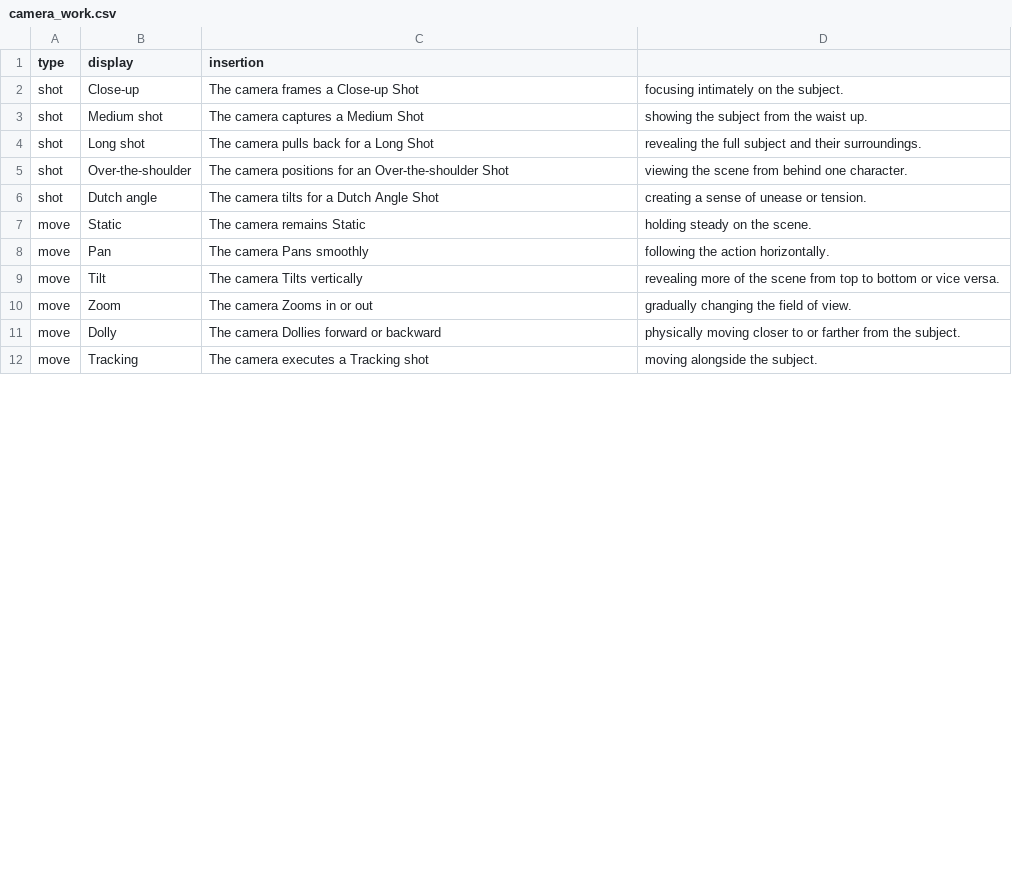
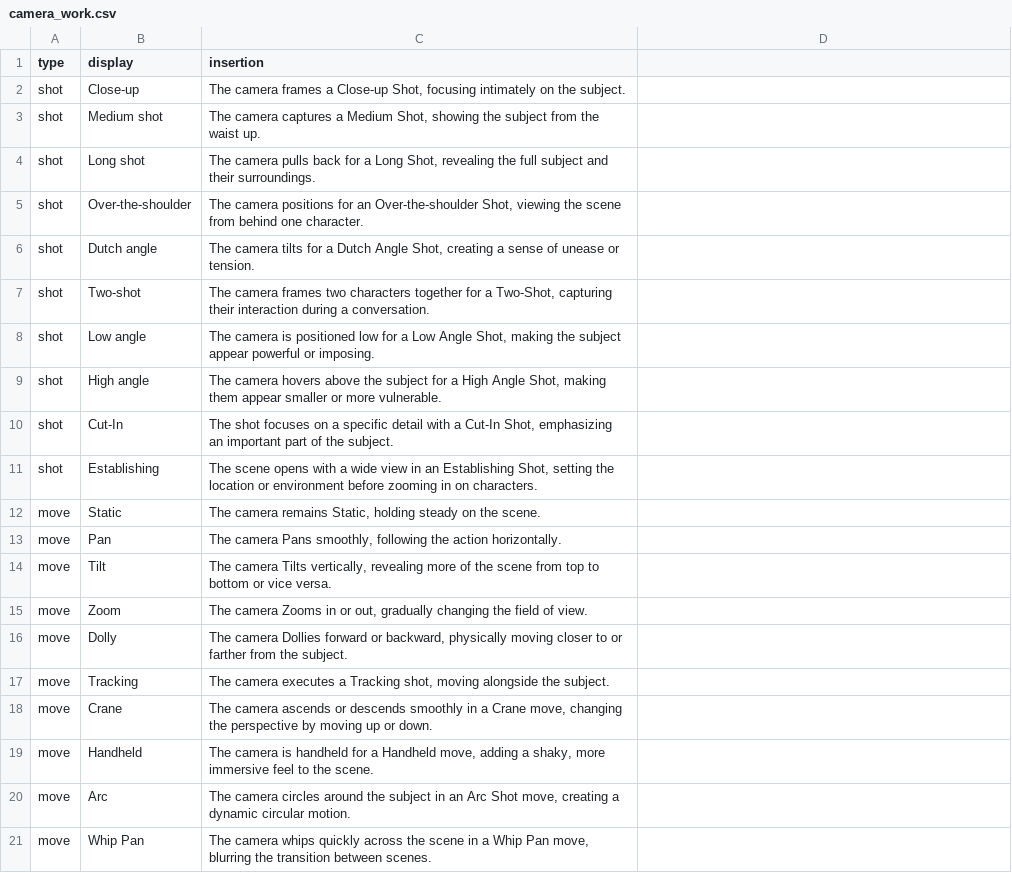
Before and after one commit to taskmasterpeace/Page2Prompt, a CSV file: camera_work.csv, drawn as a sheet; only a part is shown; the diff covers the shown part only.

Commit message:
Tons of fixes. Style, Camera, Prompt Formatting. ToDo: Script, subject & style

```diff
--- a/camera_work.csv
+++ b/camera_work.csv
@@ -1,12 +1,21 @@
 type,display,insertion
-shot,Close-up,The camera frames a Close-up Shot, focusing intimately on the subject.
-shot,Medium shot,The camera captures a Medium Shot, showing the subject from the waist up.
-shot,Long shot,The camera pulls back for a Long Shot, revealing the full subject and their surroundings.
-shot,Over-the-shoulder,The camera positions for an Over-the-shoulder Shot, viewing the scene from behind one character.
-shot,Dutch angle,The camera tilts for a Dutch Angle Shot, creating a sense of unease or tension.
-move,Static,The camera remains Static, holding steady on the scene.
-move,Pan,The camera Pans smoothly, following the action horizontally.
-move,Tilt,The camera Tilts vertically, revealing more of the scene from top to bottom or vice versa.
-move,Zoom,The camera Zooms in or out, gradually changing the field of view.
-move,Dolly,The camera Dollies forward or backward, physically moving closer to or farther from the subject.
-move,Tracking,The camera executes a Tracking shot, moving alongside the subject.
+shot,Close-up,"The camera frames a Close-up Shot, focusing intimately on the subject."
+shot,Medium shot,"The camera captures a Medium Shot, showing the subject from the waist up."
+shot,Long shot,"The camera pulls back for a Long Shot, revealing the full subject and their surroundings."
+shot,Over-the-shoulder,"The camera positions for an Over-the-shoulder Shot, viewing the scene from behind one character."
+shot,Dutch angle,"The camera tilts for a Dutch Angle Shot, creating a sense of unease or tension."
+shot,Two-shot,"The camera frames two characters together for a Two-Shot, capturing their interaction during a conversation."
+shot,Low angle,"The camera is positioned low for a Low Angle Shot, making the subject appear powerful or imposing."
+shot,High angle,"The camera hovers above the subject for a High Angle Shot, making them appear smaller or more vulnerable."
+shot,Cut-In,"The shot focuses on a specific detail with a Cut-In Shot, emphasizing an important part of the subject."
+shot,Establishing,"The scene opens with a wide view in an Establishing Shot, setting the location or environment before zooming in on characters."
+move,Static,"The camera remains Static, holding steady on the scene."
+move,Pan,"The camera Pans smoothly, following the action horizontally."
+move,Tilt,"The camera Tilts vertically, revealing more of the scene from top to bottom or vice versa."
+move,Zoom,"The camera Zooms in or out, gradually changing the field of view."
+move,Dolly,"The camera Dollies forward or backward, physically moving closer to or farther from the subject."
+move,Tracking,"The camera executes a Tracking shot, moving alongside the subject."
+move,Crane,"The camera ascends or descends smoothly in a Crane move, changing the perspective by moving up or down."
+move,Handheld,"The camera is handheld for a Handheld move, adding a shaky, more immersive feel to the scene."
+move,Arc,"The camera circles around the subject in an Arc Shot move, creating a dynamic circular motion."
+move,Whip Pan,"The camera whips quickly across the scene in a Whip Pan move, blurring the transition between scenes."
```
Also changed, not shown: 5 added rows and 10 edited cells elsewhere in this file, 10 other files.
